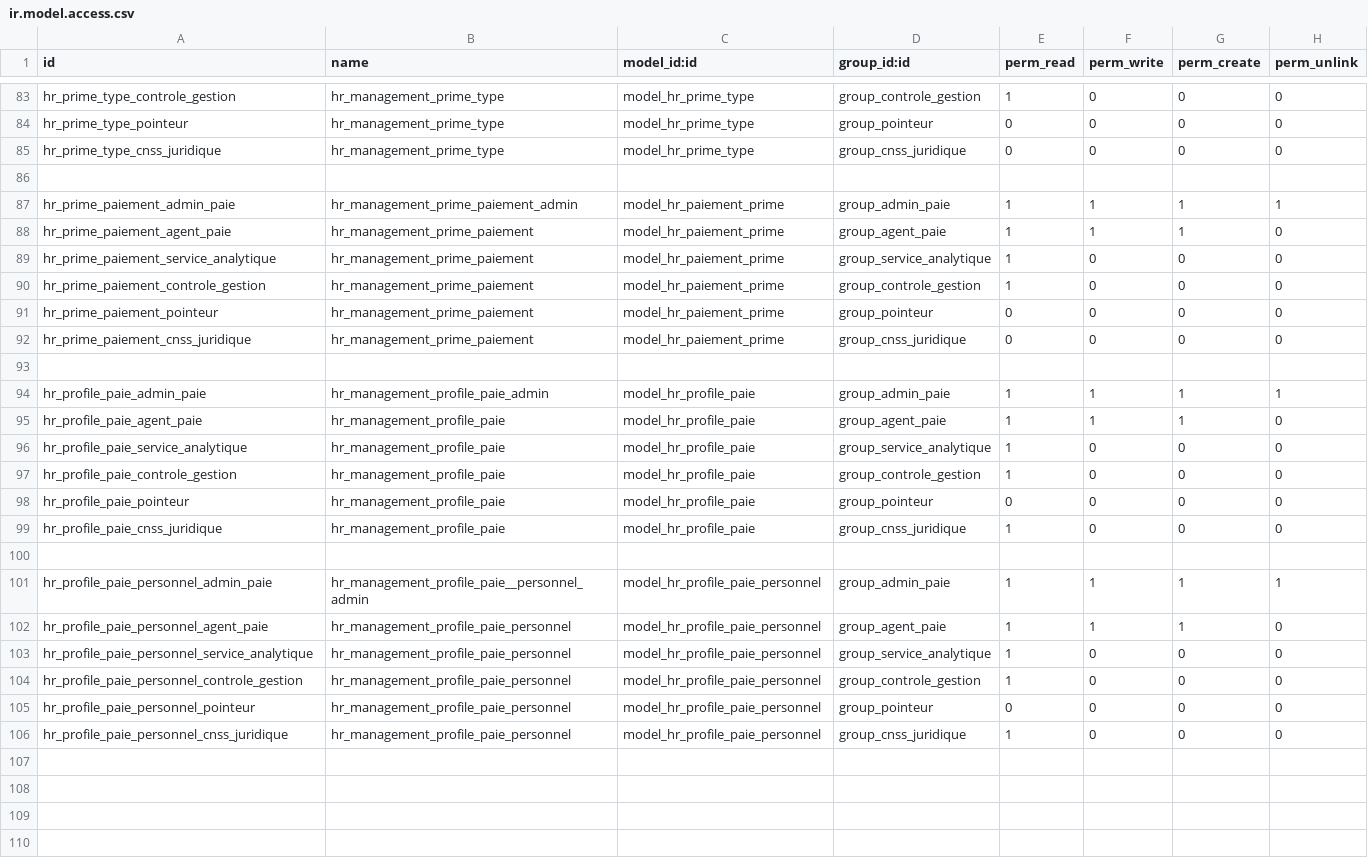
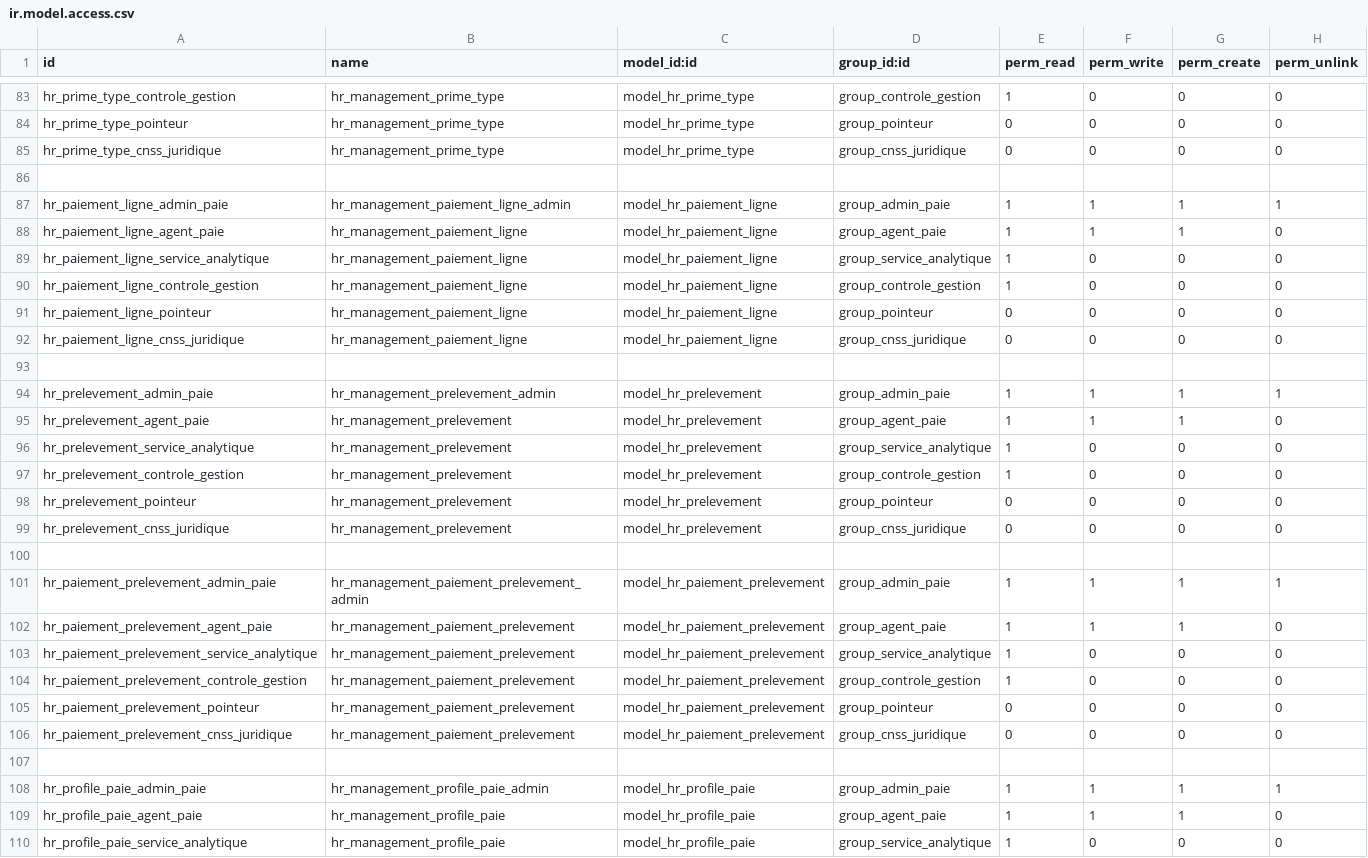
Before and after one commit to theDevSp/hr_management, a CSV file: security/ir.model.access.csv, drawn as a sheet; only a part is shown, gaps mark what is left out; the shorter side is filled out with more unchanged rows.

Commit message:
Prelevement version 1
Prelevement version 1

```diff
--- a/security/ir.model.access.csv
+++ b/security/ir.model.access.csv
@@ -86,8 +86,22 @@ hr_prime_type_cnss_juridique,hr_management_prime_type,model_hr_prime_type,group_
 
-hr_prime_paiement_admin_paie,hr_management_prime_paiement_admin,model_hr_paiement_prime,group_admin_paie,1,1,1,1
-hr_prime_paiement_agent_paie,hr_management_prime_paiement,model_hr_paiement_prime,group_agent_paie,1,1,1,0
-hr_prime_paiement_service_analytique,hr_management_prime_paiement,model_hr_paiement_prime,group_service_analytique,1,0,0,0
-hr_prime_paiement_controle_gestion,hr_management_prime_paiement,model_hr_paiement_prime,group_controle_gestion,1,0,0,0
-hr_prime_paiement_pointeur,hr_management_prime_paiement,model_hr_paiement_prime,group_pointeur,0,0,0,0
-hr_prime_paiement_cnss_juridique,hr_management_prime_paiement,model_hr_paiement_prime,group_cnss_juridique,0,0,0,0
+hr_paiement_ligne_admin_paie,hr_management_paiement_ligne_admin,model_hr_paiement_ligne,group_admin_paie,1,1,1,1
+hr_paiement_ligne_agent_paie,hr_management_paiement_ligne,model_hr_paiement_ligne,group_agent_paie,1,1,1,0
+hr_paiement_ligne_service_analytique,hr_management_paiement_ligne,model_hr_paiement_ligne,group_service_analytique,1,0,0,0
+hr_paiement_ligne_controle_gestion,hr_management_paiement_ligne,model_hr_paiement_ligne,group_controle_gestion,1,0,0,0
+hr_paiement_ligne_pointeur,hr_management_paiement_ligne,model_hr_paiement_ligne,group_pointeur,0,0,0,0
+hr_paiement_ligne_cnss_juridique,hr_management_paiement_ligne,model_hr_paiement_ligne,group_cnss_juridique,0,0,0,0
+
+hr_prelevement_admin_paie,hr_management_prelevement_admin,model_hr_prelevement,group_admin_paie,1,1,1,1
+hr_prelevement_agent_paie,hr_management_prelevement,model_hr_prelevement,group_agent_paie,1,1,1,0
+hr_prelevement_service_analytique,hr_management_prelevement,model_hr_prelevement,group_service_analytique,1,0,0,0
+hr_prelevement_controle_gestion,hr_management_prelevement,model_hr_prelevement,group_controle_gestion,1,0,0,0
+hr_prelevement_pointeur,hr_management_prelevement,model_hr_prelevement,group_pointeur,0,0,0,0
+hr_prelevement_cnss_juridique,hr_management_prelevement,model_hr_prelevement,group_cnss_juridique,0,0,0,0
+
+hr_paiement_prelevement_admin_paie,hr_management_paiement_prelevement_admin,model_hr_paiement_prelevement,group_admin_paie,1,1,1,1
+hr_paiement_prelevement_agent_paie,hr_management_paiement_prelevement,model_hr_paiement_prelevement,group_agent_paie,1,1,1,0
+hr_paiement_prelevement_service_analytique,hr_management_paiement_prelevement,model_hr_paiement_prelevement,group_service_analytique,1,0,0,0
+hr_paiement_prelevement_controle_gestion,hr_management_paiement_prelevement,model_hr_paiement_prelevement,group_controle_gestion,1,0,0,0
+hr_paiement_prelevement_pointeur,hr_management_paiement_prelevement,model_hr_paiement_prelevement,group_pointeur,0,0,0,0
+hr_paiement_prelevement_cnss_juridique,hr_management_paiement_prelevement,model_hr_paiement_prelevement,group_cnss_juridique,0,0,0,0
 
```
Also changed, not shown: 13 other files.
